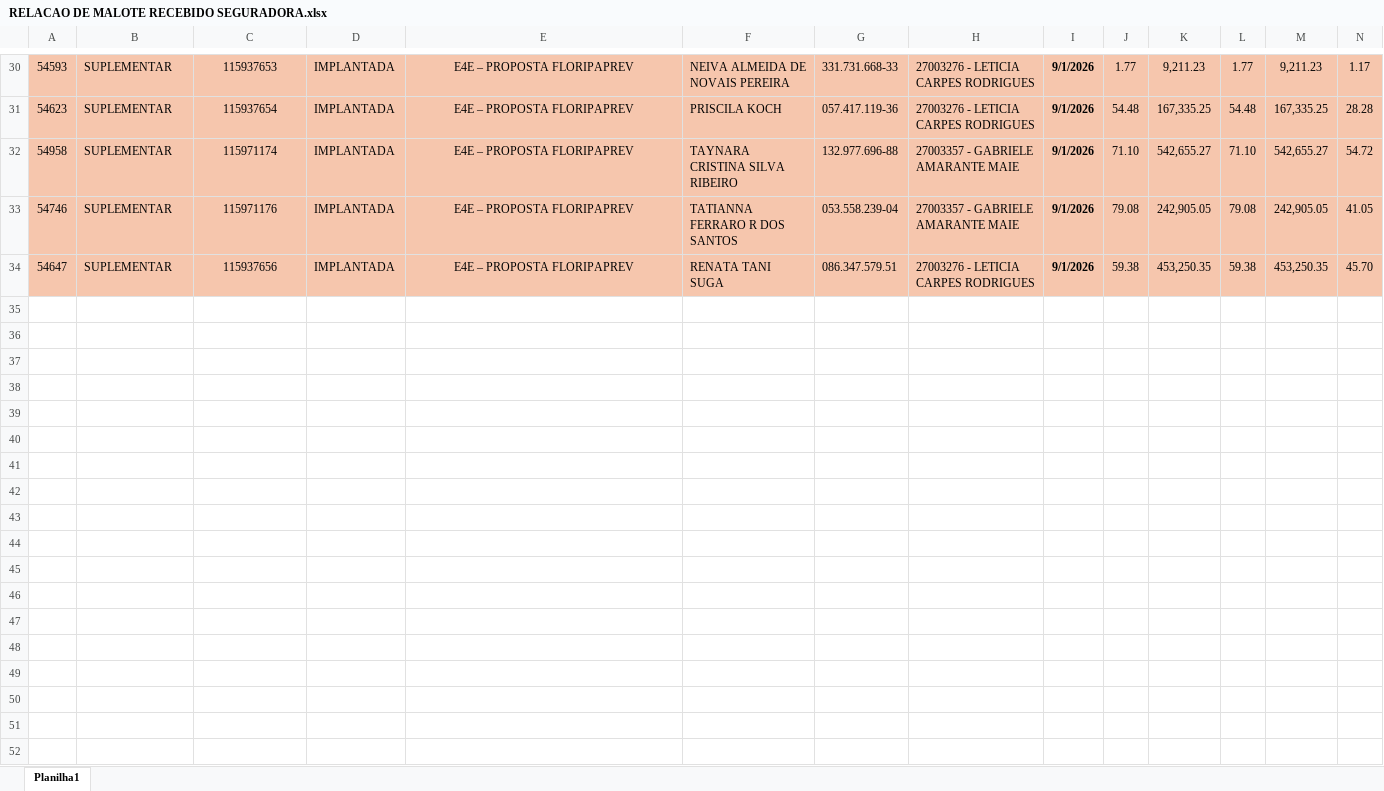
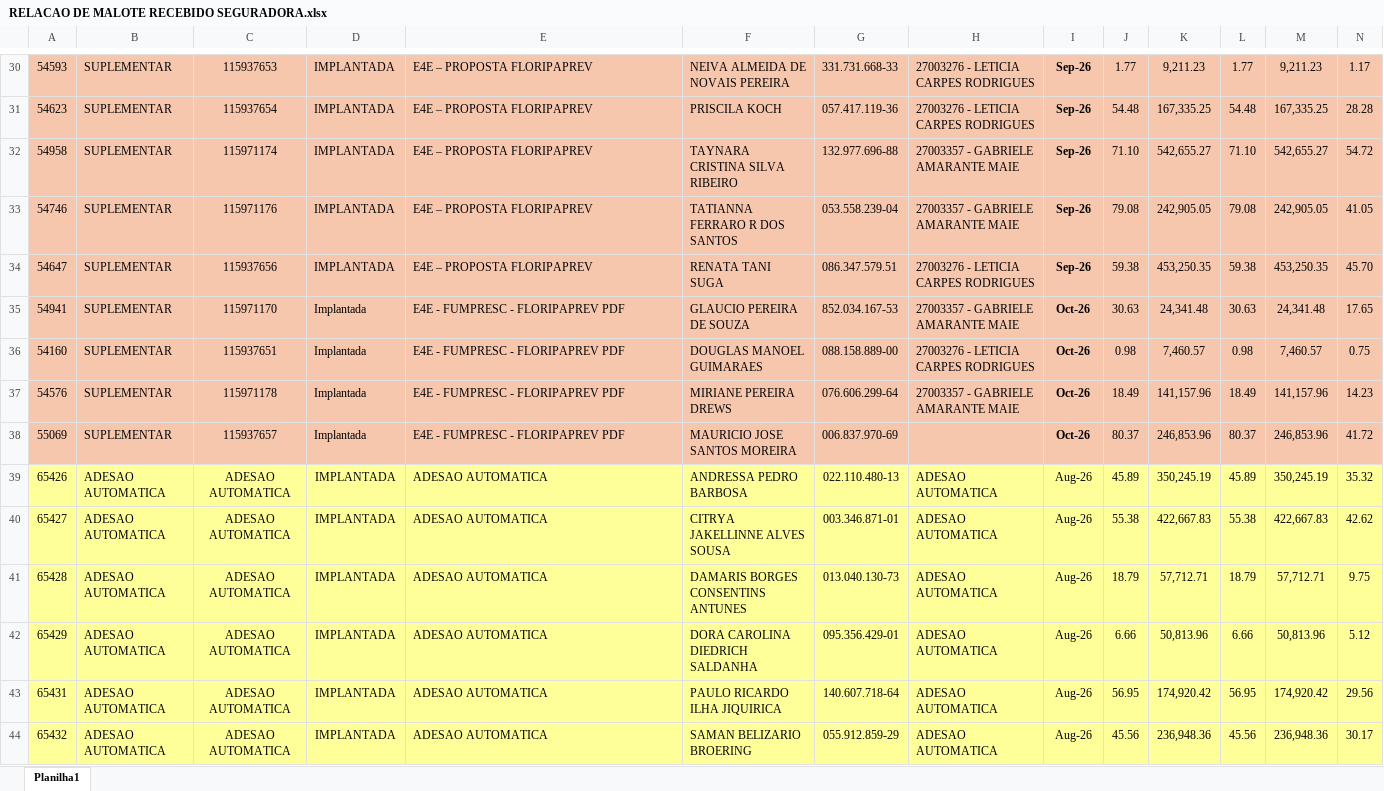
Before and after one commit to Bortoliseguros/dashboard-vendas, an Excel workbook: RELACAO DE MALOTE RECEBIDO SEGURADORA.xlsx, sheet Planilha1, drawn as a sheet; only a part is shown, gaps mark what is left out; values as stored, in another font and other column widths than the file's, no borders; rows hold the shown columns only; the diff covers the shown part only; the diff names each change by its address in the sheet, - before the commit and + after, or states it on an @@ line.

```diff
--- a/RELACAO DE MALOTE RECEBIDO SEGURADORA.xlsx (sheet Planilha1)
+++ b/RELACAO DE MALOTE RECEBIDO SEGURADORA.xlsx (sheet Planilha1)
-E30:E34 alignment: center
+E30:E34 alignment: left
-I30:I34: 9/1/2026
+I30:I34: Sep-26
+row 35: 54941 | SUPLEMENTAR | 115971170 | Implantada | E4E - FUMPRESC - FLORIPAPREV PDF | GLAUCIO PEREIRA DE SOUZA | 852.034.167-53 | 27003357 - GABRIELE AMARANTE MAIE | Oct-26 | 30.63 | 24,341.48 | 30.63 | 24,341.48 | 17.65
+row 36: 54160 | SUPLEMENTAR | 115937651 | Implantada | E4E - FUMPRESC - FLORIPAPREV PDF | DOUGLAS MANOEL GUIMARAES | 088.158.889-00 | 27003276 - LETICIA CARPES RODRIGUES | Oct-26 | 0.98 | 7,460.57 | 0.98 | 7,460.57 | 0.75
+row 37: 54576 | SUPLEMENTAR | 115971178 | Implantada | E4E - FUMPRESC - FLORIPAPREV PDF | MIRIANE PEREIRA DREWS | 076.606.299-64 | 27003357 - GABRIELE AMARANTE MAIE | Oct-26 | 18.49 | 141,157.96 | 18.49 | 141,157.96 | 14.23
+row 38: 55069 | SUPLEMENTAR | 115937657 | Implantada | E4E - FUMPRESC - FLORIPAPREV PDF | MAURICIO JOSE SANTOS MOREIRA | 006.837.970-69 |  | Oct-26 | 80.37 | 246,853.96 | 80.37 | 246,853.96 | 41.72
+row 39: 65426 | ADESAO AUTOMATICA | ADESAO AUTOMATICA | IMPLANTADA | ADESAO AUTOMATICA | ANDRESSA PEDRO BARBOSA | 022.110.480-13 | ADESAO AUTOMATICA | Aug-26 | 45.89 | 350,245.19 | 45.89 | 350,245.19 | 35.32
+row 40: 65427 | ADESAO AUTOMATICA | ADESAO AUTOMATICA | IMPLANTADA | ADESAO AUTOMATICA | CITRYA JAKELLINNE ALVES SOUSA | 003.346.871-01 | ADESAO AUTOMATICA | Aug-26 | 55.38 | 422,667.83 | 55.38 | 422,667.83 | 42.62
+row 41: 65428 | ADESAO AUTOMATICA | ADESAO AUTOMATICA | IMPLANTADA | ADESAO AUTOMATICA | DAMARIS BORGES CONSENTINS ANTUNES | 013.040.130-73 | ADESAO AUTOMATICA | Aug-26 | 18.79 | 57,712.71 | 18.79 | 57,712.71 | 9.75
+row 42: 65429 | ADESAO AUTOMATICA | ADESAO AUTOMATICA | IMPLANTADA | ADESAO AUTOMATICA | DORA CAROLINA DIEDRICH SALDANHA | 095.356.429-01 | ADESAO AUTOMATICA | Aug-26 | 6.66 | 50,813.96 | 6.66 | 50,813.96 | 5.12
+row 43: 65431 | ADESAO AUTOMATICA | ADESAO AUTOMATICA | IMPLANTADA | ADESAO AUTOMATICA | PAULO RICARDO ILHA JIQUIRICA | 140.607.718-64 | ADESAO AUTOMATICA | Aug-26 | 56.95 | 174,920.42 | 56.95 | 174,920.42 | 29.56
+row 44: 65432 | ADESAO AUTOMATICA | ADESAO AUTOMATICA | IMPLANTADA | ADESAO AUTOMATICA | SAMAN BELIZARIO BROERING | 055.912.859-29 | ADESAO AUTOMATICA | Aug-26 | 45.56 | 236,948.36 | 45.56 | 236,948.36 | 30.17
```
Also changed, not shown: 29 edited cells and cell formats elsewhere in this sheet.
